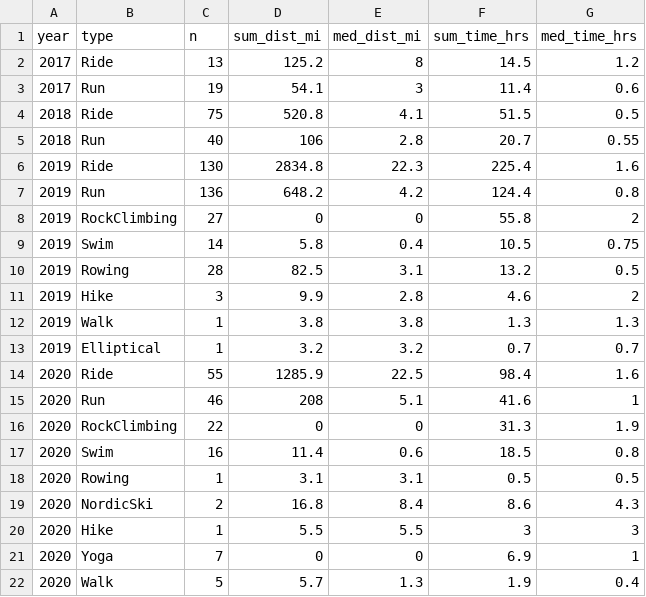
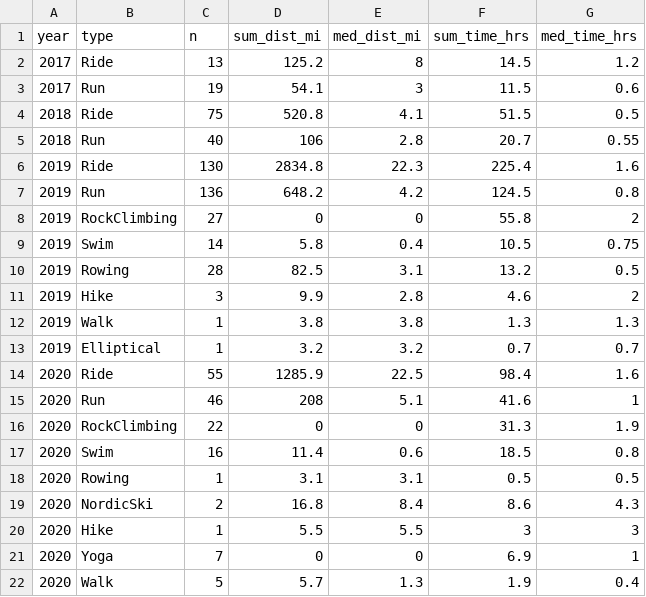
Before and after one commit to kelly-sovacool/strava, a CSV file: data/processed/summary.csv, drawn as a sheet.

```diff
--- a/data/processed/summary.csv
+++ b/data/processed/summary.csv
@@ -2,3 +2,3 @@ year,type,n,sum_dist_mi,med_dist_mi,sum_time_hrs,med_time_hrs
 2017,Ride,13,125.2,8,14.5,1.2
-2017,Run,19,54.1,3,11.4,0.6
+2017,Run,19,54.1,3,11.5,0.6
 2018,Ride,75,520.8,4.1,51.5,0.5
@@ -6,3 +6,3 @@ year,type,n,sum_dist_mi,med_dist_mi,sum_time_hrs,med_time_hrs
 2019,Ride,130,2834.8,22.3,225.4,1.6
-2019,Run,136,648.2,4.2,124.4,0.8
+2019,Run,136,648.2,4.2,124.5,0.8
 2019,RockClimbing,27,0,0,55.8,2
```
Also changed, not shown: data/processed/activities.csv, 34 other files.
